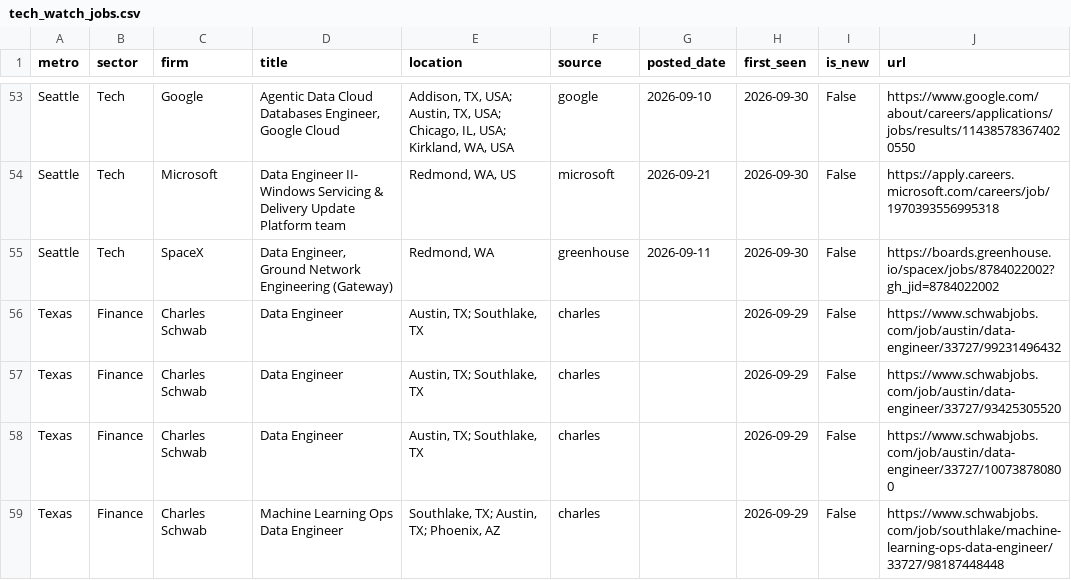
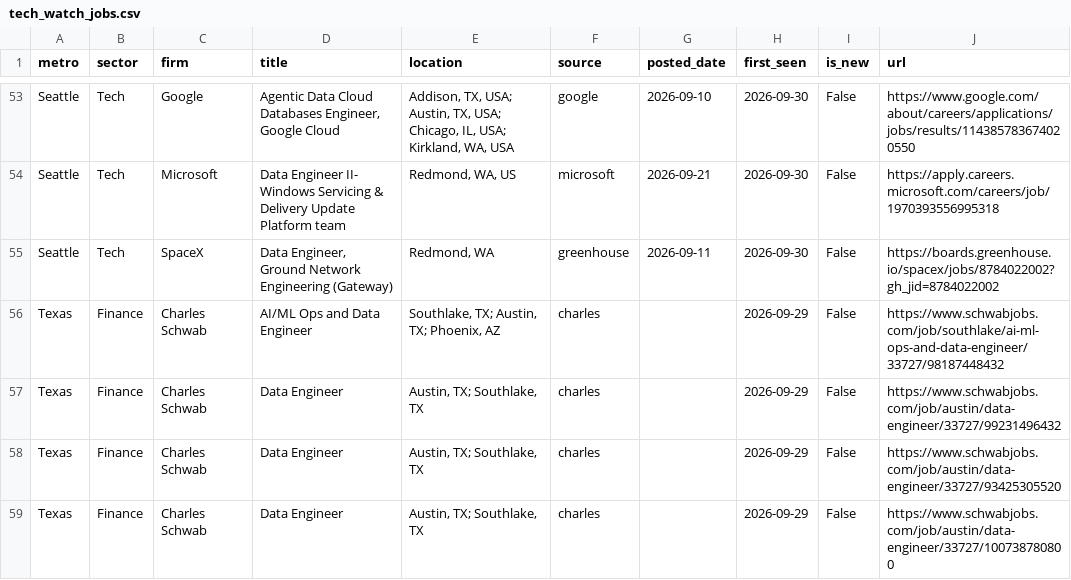
Before and after one commit to nakuljadeja08/Street-Watch, a CSV file: tech_watch_jobs.csv, drawn as a sheet; only a part is shown, gaps mark what is left out; the shorter side is filled out with more unchanged rows.

Commit message:
chore: daily tech pull 2026-10-01

```diff
--- a/tech_watch_jobs.csv
+++ b/tech_watch_jobs.csv
@@ -55,2 +55,3 @@ Seattle,Tech,Microsoft,Data Engineer II- Windows Servicing & Delivery Update Pla
 Seattle,Tech,SpaceX,"Data Engineer, Ground Network Engineering (Gateway)","Redmond, WA",greenhouse,2026-09-11,2026-09-30,False,https://boards.greenhouse.io/spacex/jobs/8784022002?gh_jid=8784022002
+Texas,Finance,Charles Schwab,AI/ML Ops and Data Engineer,"Southlake, TX; Austin, TX; Phoenix, AZ",charles,,2026-09-29,False,https://www.schwabjobs.com/job/southlake/ai-ml-ops-and-data-engineer/33727/98187448432
 Texas,Finance,Charles Schwab,Data Engineer,"Austin, TX; Southlake, TX",charles,,2026-09-29,False,https://www.schwabjobs.com/job/austin/data-engineer/33727/99231496432
```
Also changed, not shown: 2 other files.
